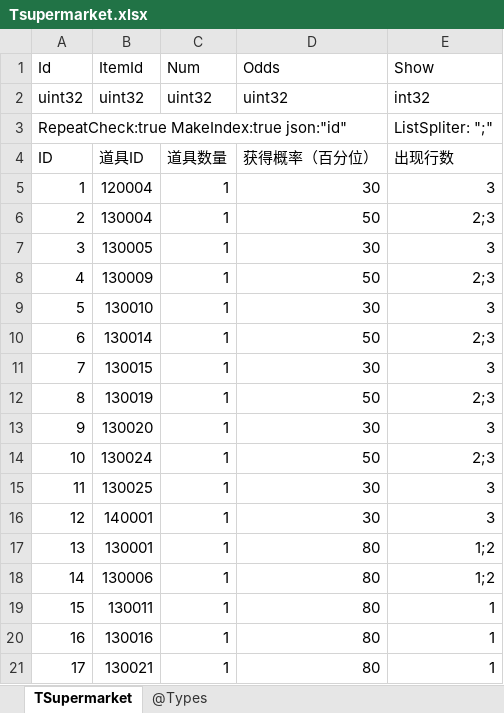
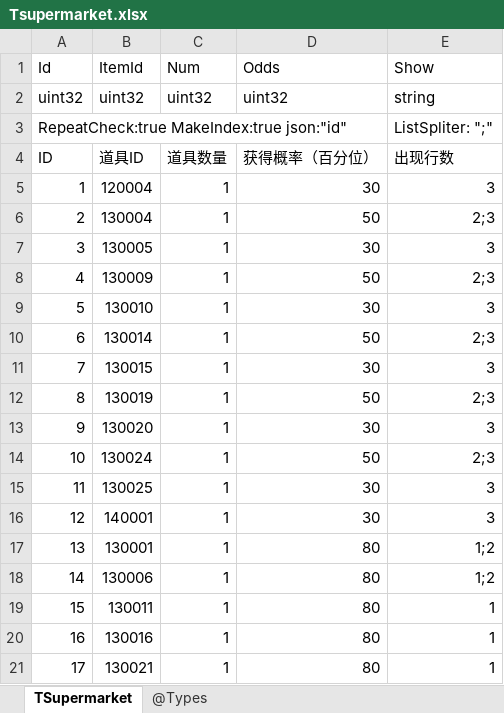
Before and after one commit to gaozhengshuang/texaspoker, an Excel workbook: docs/excel/Tsupermarket.xlsx, sheet TSupermarket, drawn as a sheet; values as stored, in another font and other column widths than the file's, no borders; the diff names each change by its address in the sheet, - before the commit and + after, or states it on an @@ line.

Commit message:
超市表格修改

```diff
--- a/docs/excel/Tsupermarket.xlsx (sheet TSupermarket)
+++ b/docs/excel/Tsupermarket.xlsx (sheet TSupermarket)
-E2 (Show): int32
+E2 (Show): string
```
